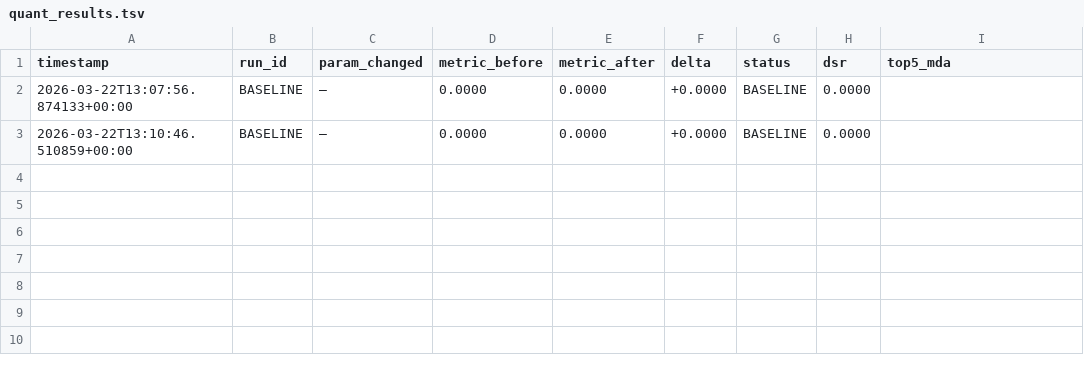
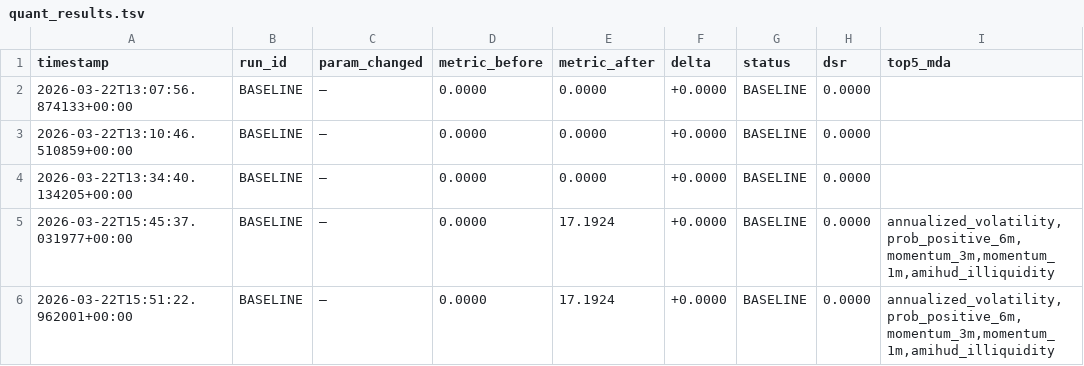
Before and after one commit to pederbkoppang-bit/pyfinagent, a TSV file: backend/backtest/experiments/quant_results.tsv, drawn as a sheet; the diff names each change by its address in the sheet, - before the commit and + after, or states it on an @@ line.

Commit message:
huge update on trading with historical data

```diff
--- a/backend/backtest/experiments/quant_results.tsv
+++ b/backend/backtest/experiments/quant_results.tsv
+row 4: 2026-03-22T13:34:40.134205+00:00 | BASELINE | — | 0.0000 | 0.0000 | +0.0000 | BASELINE | 0.0000
+row 5: 2026-03-22T15:45:37.031977+00:00 | BASELINE | — | 0.0000 | 17.1924 | +0.0000 | BASELINE | 0.0000 | annualized_volatility,prob_positive_6m,momentum_3m,momentum_1m,amihud_illiquidity
+row 6: 2026-03-22T15:51:22.962001+00:00 | BASELINE | — | 0.0000 | 17.1924 | +0.0000 | BASELINE | 0.0000 | annualized_volatility,prob_positive_6m,momentum_3m,momentum_1m,amihud_illiquidity
```
Also changed, not shown: 27 other files.
